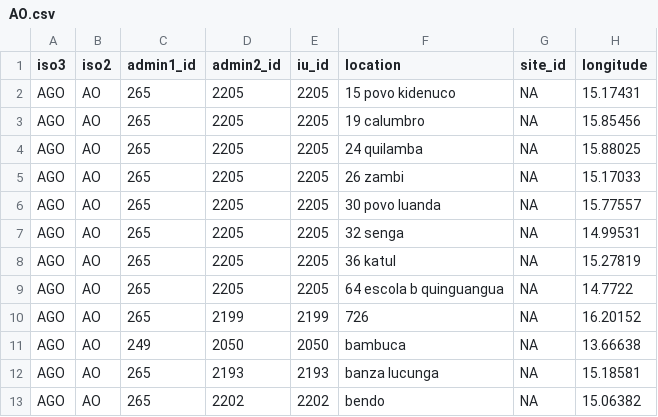
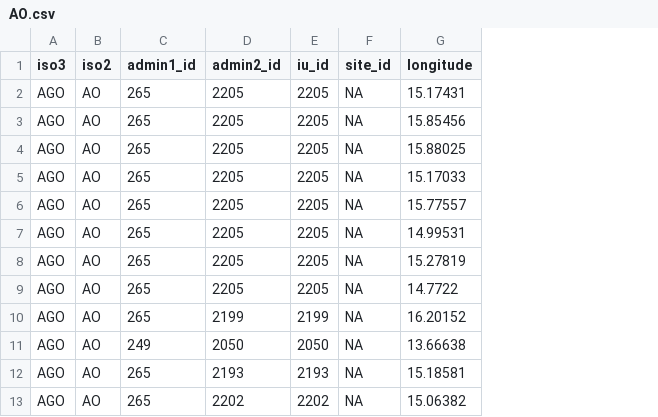
Before and after one commit to helminthiases/cartography, a CSV file: warehouse/features/WASH/AO.csv, drawn as a sheet; only a part is shown; the diff names each change by its address in the sheet, - before the commit and + after, or states it on an @@ line.

```diff
--- a/warehouse/features/WASH/AO.csv
+++ b/warehouse/features/WASH/AO.csv
-column F (location), rows 2-13: 15 povo kidenuco | 19 calumbro | 24 quilamba | 26 zambi | 30 povo luanda | 32 senga | 36 katul | 64 escola b quinguangua | 726 | bambuca | banza lucunga | bendo
```
Also changed, not shown: warehouse/features/WASH/BI.csv, warehouse/features/WASH/BW.csv, 7 other files.
